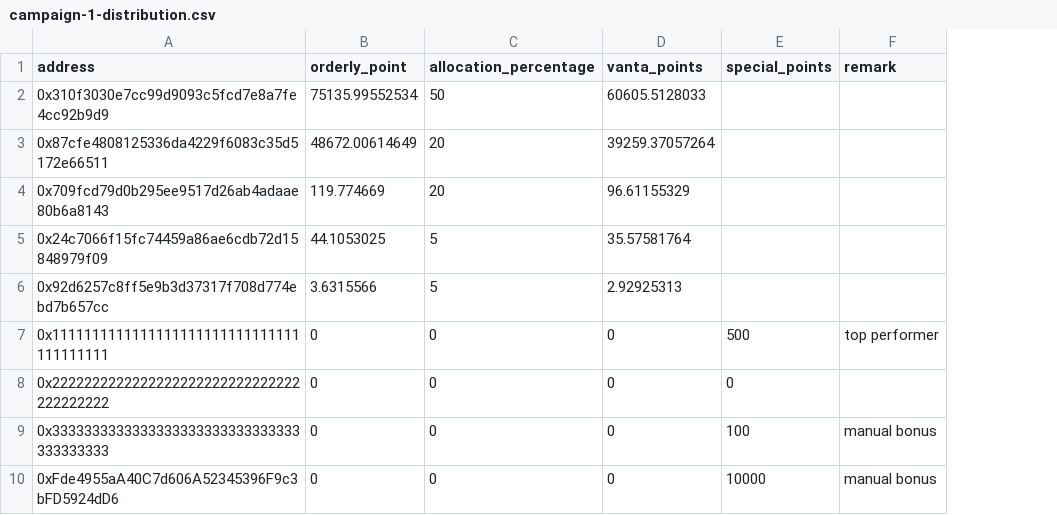
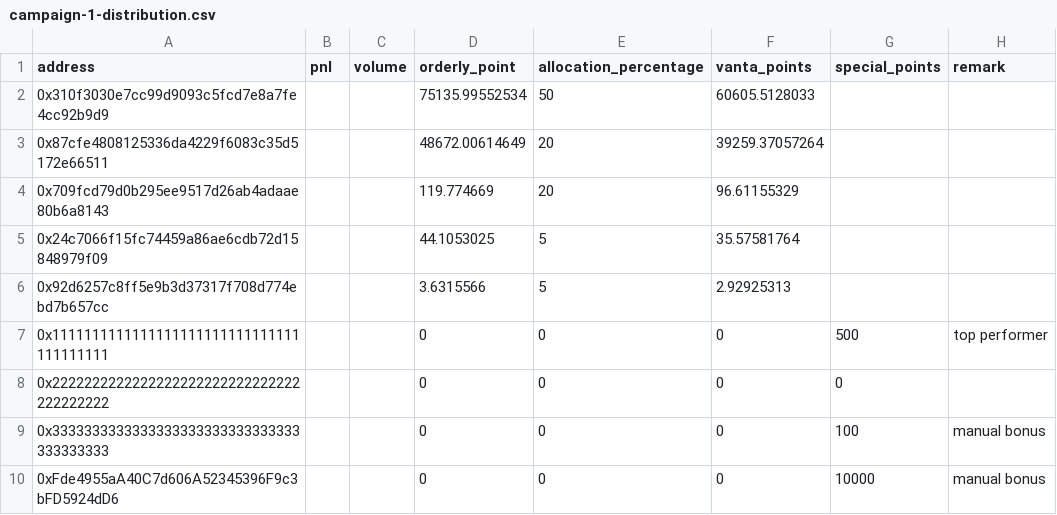
Before and after one commit to wuzhong-orderly/vanta_wz, a CSV file: points-reward/data/campaign-1-distribution.csv, drawn as a sheet; the diff names each change by its address in the sheet, - before the commit and + after, or states it on an @@ line.

Commit message:
Change current points page

```diff
--- a/points-reward/data/campaign-1-distribution.csv
+++ b/points-reward/data/campaign-1-distribution.csv
+column B (pnl), empty
+column C (volume), empty
```
Also changed, not shown: 1 other file.
